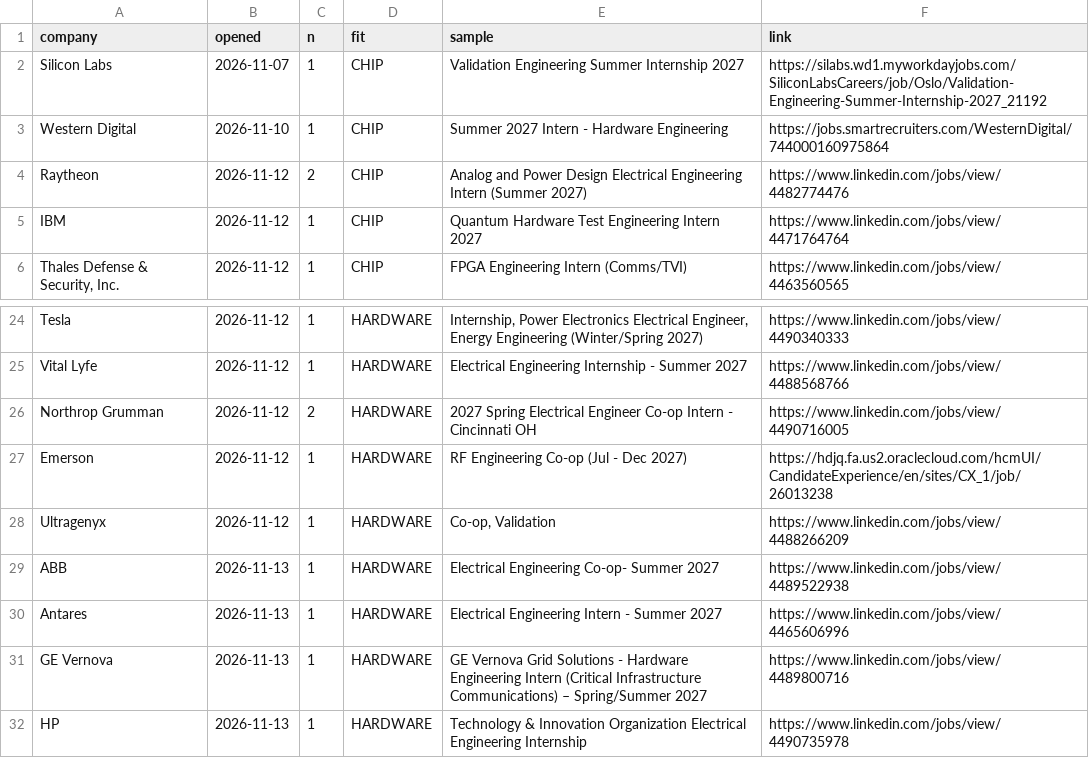
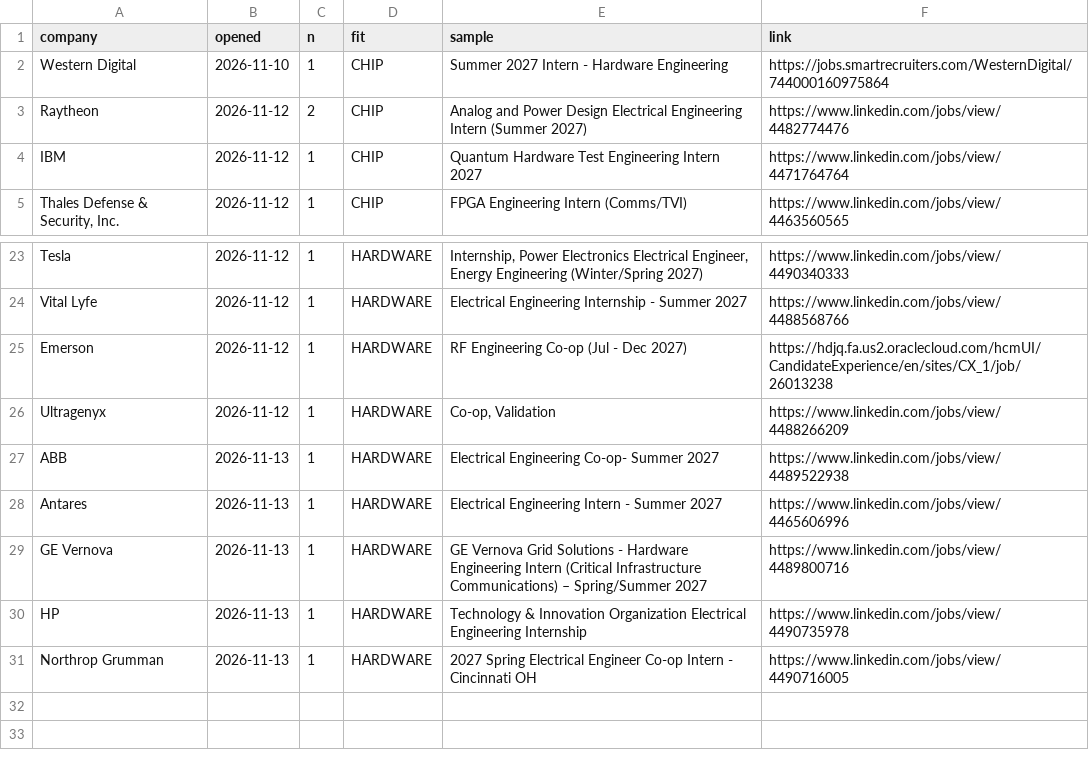
Before and after one commit to hrisheekmust-blip/coop-scraper, a CSV file: data/openings.csv, drawn as a sheet; only a part is shown, gaps mark what is left out; removed rows and columns are numbered as before the commit, all else as after; the diff names each change by its address in the sheet, - before the commit and + after, or states it on an @@ line.

```diff
--- a/data/openings.csv
+++ b/data/openings.csv
-row 2: Silicon Labs | 2026-11-07 | 1 | CHIP | Validation Engineering Summer Internship 2027 | https://silabs.wd1.myworkdayjobs.com/SiliconLabsCareers/job/Oslo/Validation-Engineering-Summer-Internship-2027_21192
-row 26: Northrop Grumman | 2026-11-12 | 2 | HARDWARE | 2027 Spring Electrical Engineer Co-op Intern - Cincinnati OH | https://www.linkedin.com/jobs/view/4490716005
+row 31: Northrop Grumman | 2026-11-13 | 1 | HARDWARE | 2027 Spring Electrical Engineer Co-op Intern - Cincinnati OH | https://www.linkedin.com/jobs/view/4490716005
```
Also changed, not shown: data/watchlist.csv, 11 other files.
